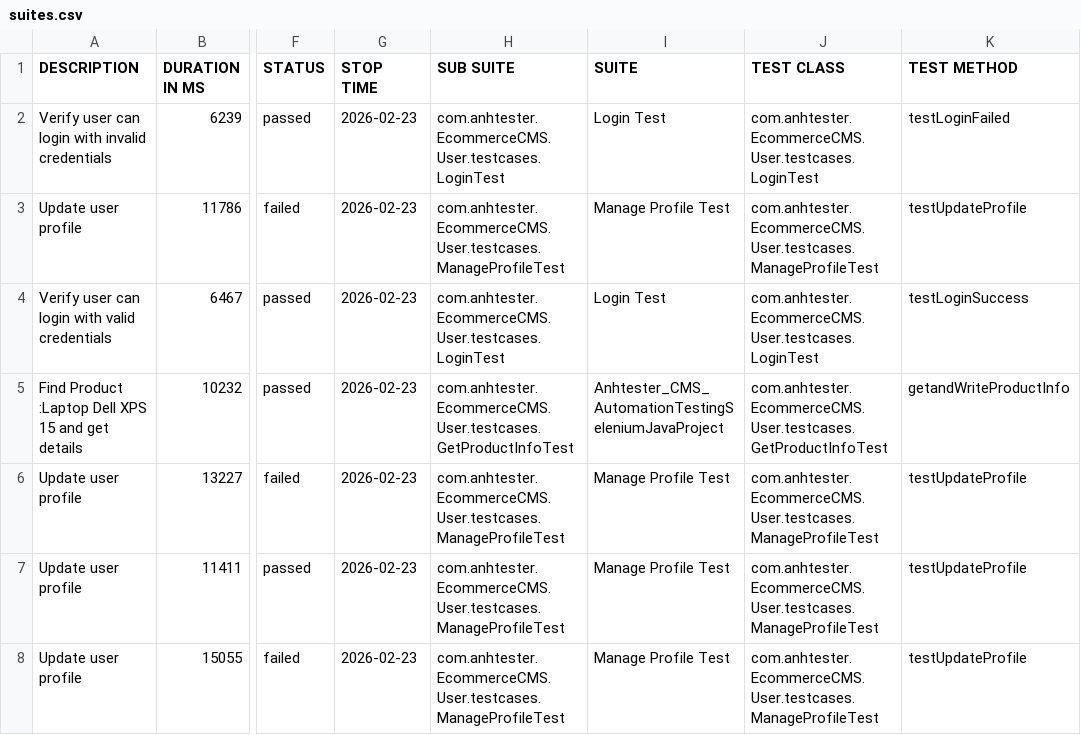
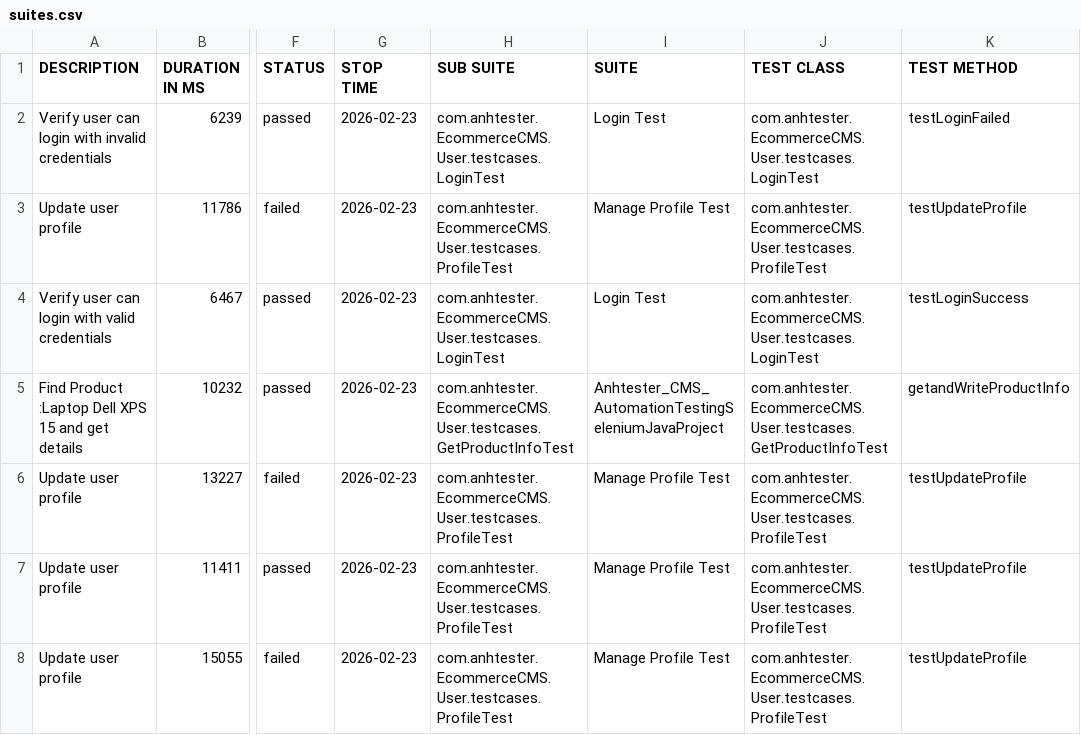
Before and after one commit to phuchoa1510/Anhtester_CMS_AutomationTestingSeleniumJavaProject, a CSV file: allure-report/data/suites.csv, drawn as a sheet; only a part is shown, gaps mark what is left out; the diff names each change by its address in the sheet, - before the commit and + after, or states it on an @@ line.

```diff
--- a/allure-report/data/suites.csv
+++ b/allure-report/data/suites.csv
-H3 (SUB SUITE): com.anhtester.EcommerceCMS.User.testcases.ManageProfileTest
+H3 (SUB SUITE): com.anhtester.EcommerceCMS.User.testcases.ProfileTest
-J3 (TEST CLASS): com.anhtester.EcommerceCMS.User.testcases.ManageProfileTest
+J3 (TEST CLASS): com.anhtester.EcommerceCMS.User.testcases.ProfileTest
-H6:H8 (SUB SUITE): com.anhtester.EcommerceCMS.User.testcases.ManageProfileTest
+H6:H8 (SUB SUITE): com.anhtester.EcommerceCMS.User.testcases.ProfileTest
-J6:J8 (TEST CLASS): com.anhtester.EcommerceCMS.User.testcases.ManageProfileTest
+J6:J8 (TEST CLASS): com.anhtester.EcommerceCMS.User.testcases.ProfileTest
```
Also changed, not shown: 10 other files.
